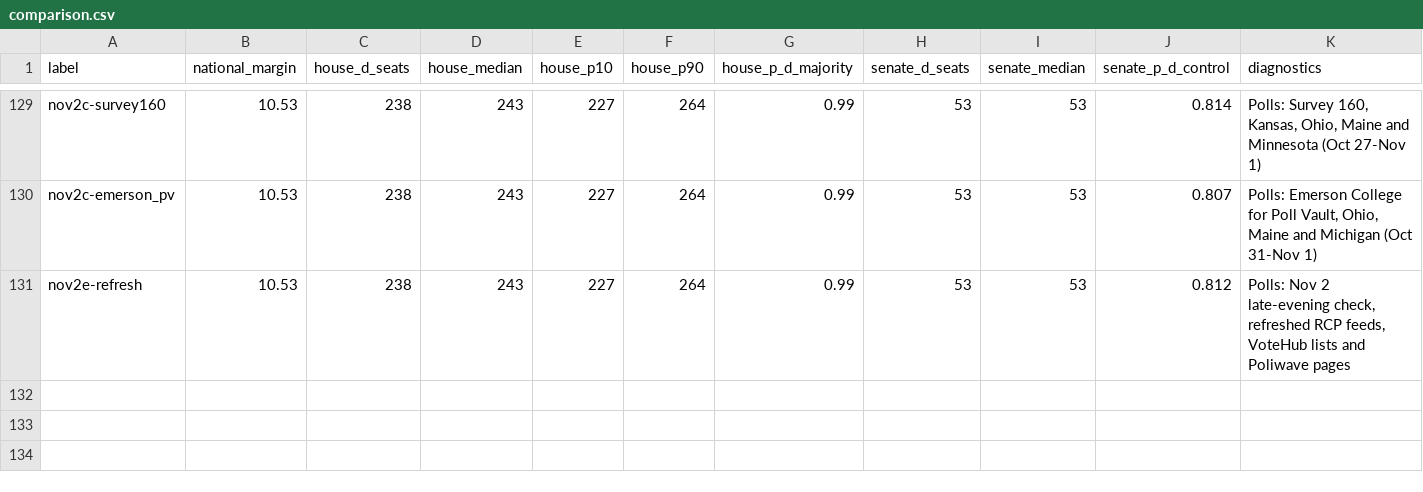
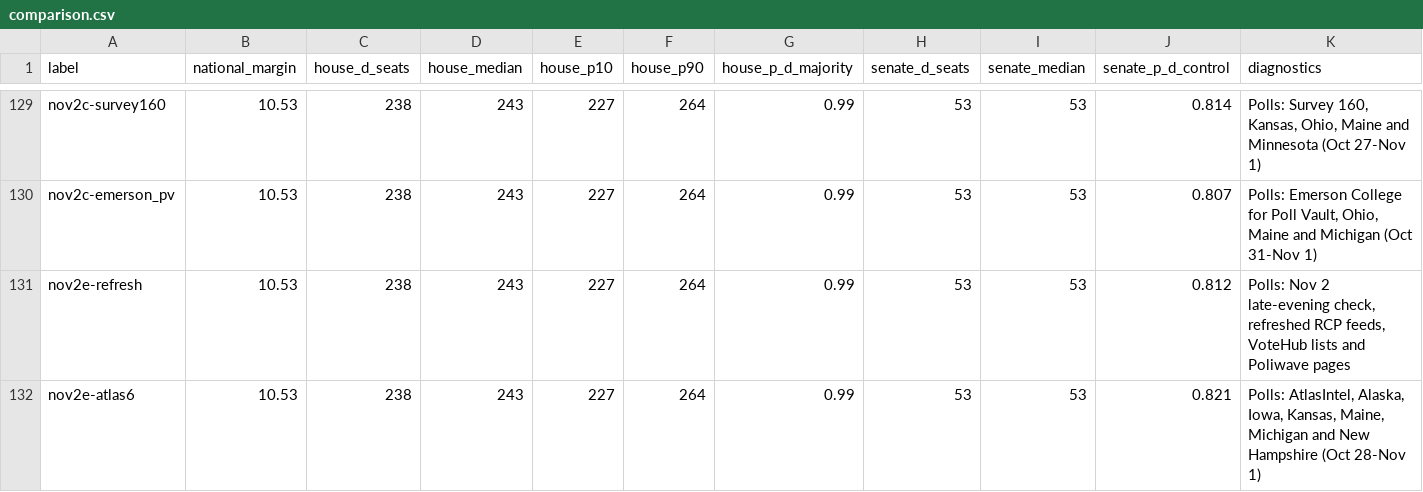
Before and after one commit to tcbDNA/house-2026, a CSV file: backend/analysis/comparison.csv, drawn as a sheet; only a part is shown, gaps mark what is left out.

```diff
--- a/backend/analysis/comparison.csv
+++ b/backend/analysis/comparison.csv
@@ -131 +131,2 @@ nov2c-emerson_pv,10.53,238,243,227,264,0.99,53,53,0.807,"Polls: Emerson College
 nov2e-refresh,10.53,238,243,227,264,0.99,53,53,0.812,"Polls: Nov 2 late-evening check, refreshed RCP feeds, VoteHub lists and Poliwave pages"
+nov2e-atlas6,10.53,238,243,227,264,0.99,53,53,0.821,"Polls: AtlasIntel, Alaska, Iowa, Kansas, Maine, Michigan and New Hampshire (Oct 28-Nov 1)"
```
Also changed, not shown: backend/data/governor_poll_averages.csv, backend/data/senate_poll_averages.csv, 34 other files.
